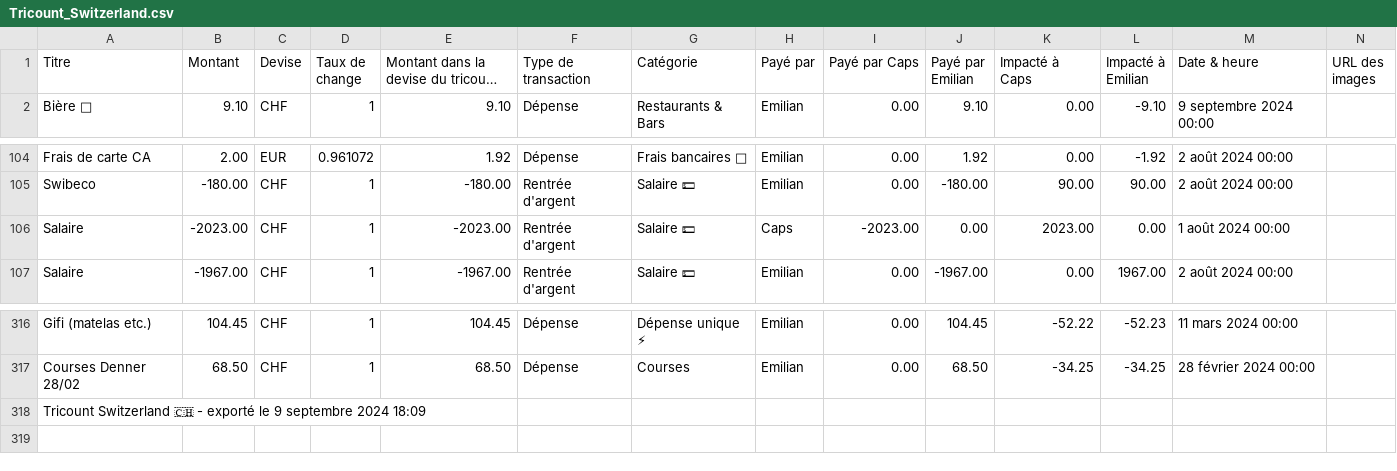
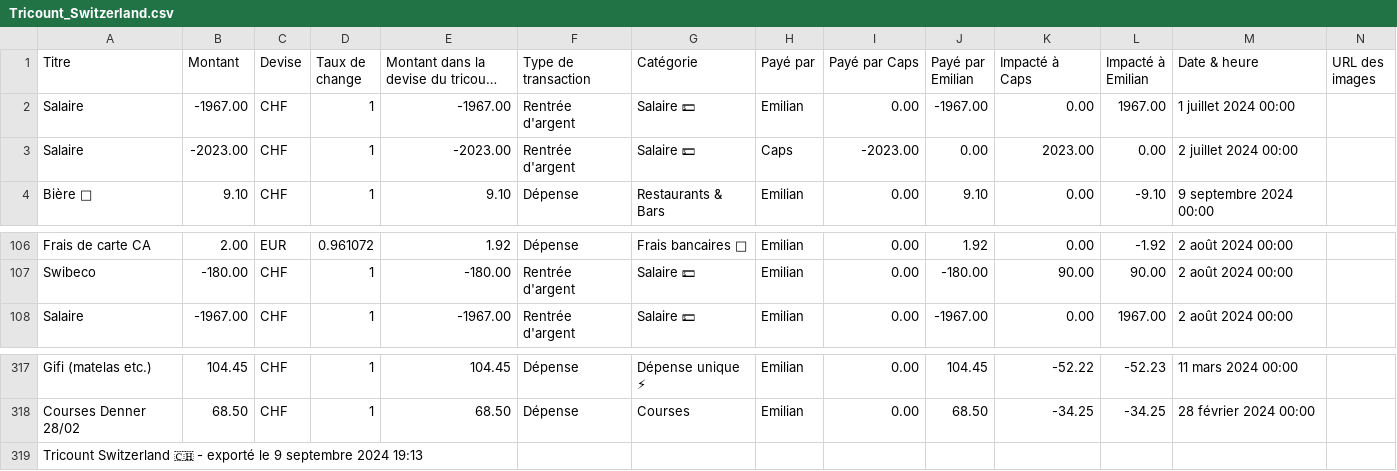
Before and after one commit to emlori/Spending-Tracker, a CSV file: Tricount_Switzerland.csv, drawn as a sheet; only a part is shown, gaps mark what is left out; long unchanged cells end in …; removed rows and columns are numbered as before the commit, all else as after; the diff names each change by its address in the sheet, - before the commit and + after, or states it on an @@ line.

Commit message:
update data and mean

```diff
--- a/Tricount_Switzerland.csv
+++ b/Tricount_Switzerland.csv
+row 2: Salaire | -1967.00 | CHF | 1 | -1967.00 | Rentrée d'argent | Salaire 💵 | Emilian | 0.00 | -1967.00 | 0.00 | 1967.00 | 1 juillet 2024 00:00
+row 3: Salaire | -2023.00 | CHF | 1 | -2023.00 | Rentrée d'argent | Salaire 💵 | Caps | -2023.00 | 0.00 | 2023.00 | 0.00 | 2 juillet 2024 00:00
-row 106: Salaire | -2023.00 | CHF | 1 | -2023.00 | Rentrée d'argent | Salaire 💵 | Caps | -2023.00 | 0.00 | 2023.00 | 0.00 | 1 août 2024 00:00
-A319 (Titre): …septembre 2024 18:09
+A319 (Titre): …septembre 2024 19:13
```
Also changed, not shown: 1 other file.
